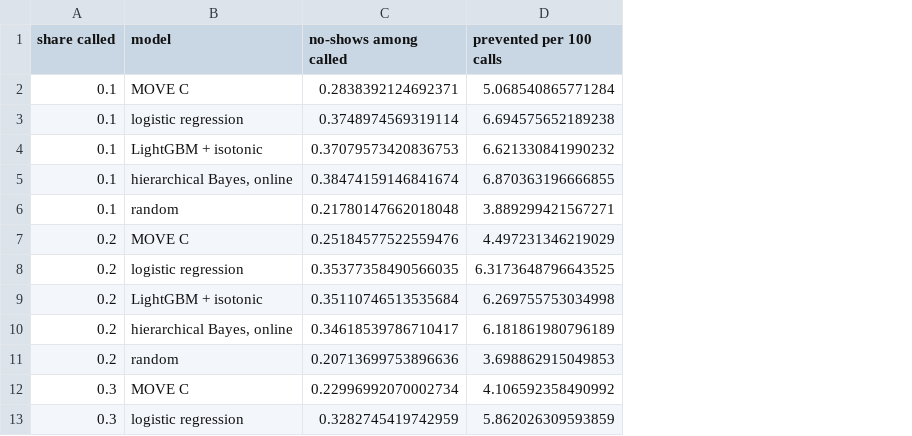
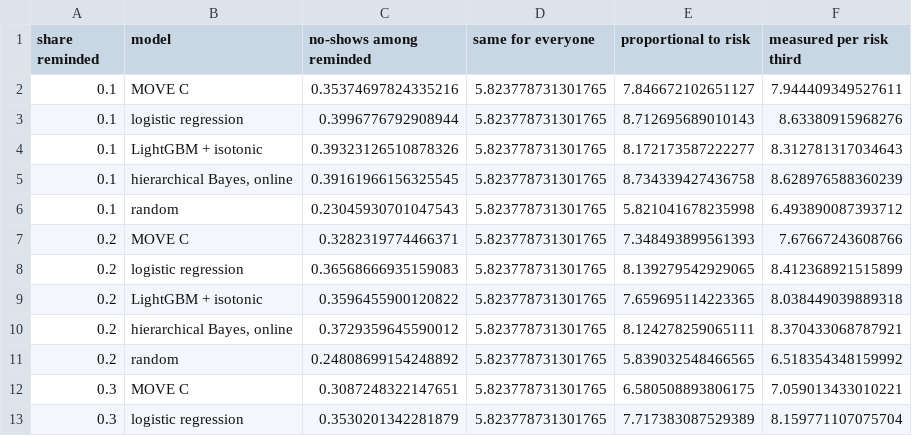
Before and after one commit to digantasarmah1001-crypto/MOVE-Will-they-show-up, a CSV file: results/tables/reminders_prevented.csv, drawn as a sheet; only a part is shown; removed rows and columns are numbered as before the commit, all else as after; the diff names each change by its address in the sheet, - before the commit and + after, or states it on an @@ line.

```diff
--- a/results/tables/reminders_prevented.csv
+++ b/results/tables/reminders_prevented.csv
-column C (no-shows among called), rows 2-13: 0.2838392124692371 | 0.3748974569319114 | 0.37079573420836753 | 0.38474159146841674 | 0.21780147662018048 | 0.25184577522559476 | 0.35377358490566035 | 0.35110746513535684 | 0.34618539786710417 | 0.20713699753896636 | 0.22996992070002734 | 0.3282745419742959
-column D (prevented per 100 calls), rows 2-13: 5.068540865771284 | 6.694575652189238 | 6.621330841990232 | 6.870363196666855 | 3.889299421567271 | 4.497231346219029 | 6.3173648796643525 | 6.269755753034998 | 6.181861980796189 | 3.698862915049853 | 4.106592358490992 | 5.862026309593859
+column C (no-shows among reminded), rows 2-13: 0.35374697824335216 | 0.3996776792908944 | 0.39323126510878326 | 0.39161966156325545 | 0.23045930701047543 | 0.3282319774466371 | 0.36568666935159083 | 0.3596455900120822 | 0.3729359645590012 | 0.24808699154248892 | 0.3087248322147651 | 0.3530201342281879
+column D (same for everyone), rows 2-13: all 5.823778731301765
+column E (proportional to risk), rows 2-13: 7.846672102651127 | 8.712695689010143 | 8.172173587222277 | 8.734339427436758 | 5.821041678235998 | 7.348493899561393 | 8.139279542929065 | 7.659695114223365 | 8.124278259065111 | 5.839032548466565 | 6.580508893806175 | 7.717383087529389
+column F (measured per risk third), rows 2-13: 7.944409349527611 | 8.63380915968276 | 8.312781317034643 | 8.628976588360239 | 6.493890087393712 | 7.67667243608766 | 8.412368921515899 | 8.038449039889318 | 8.370433068787921 | 6.518354348159992 | 7.059013433010221 | 8.159771107075704
-A1: share called
+A1: share reminded
```
Also changed, not shown: results/tables/decision_curve_differences.csv, results/tables/decision_curves.csv, 6 other files.
